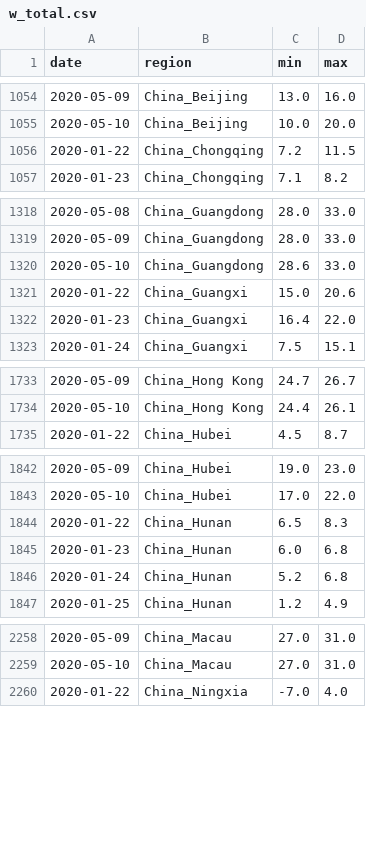
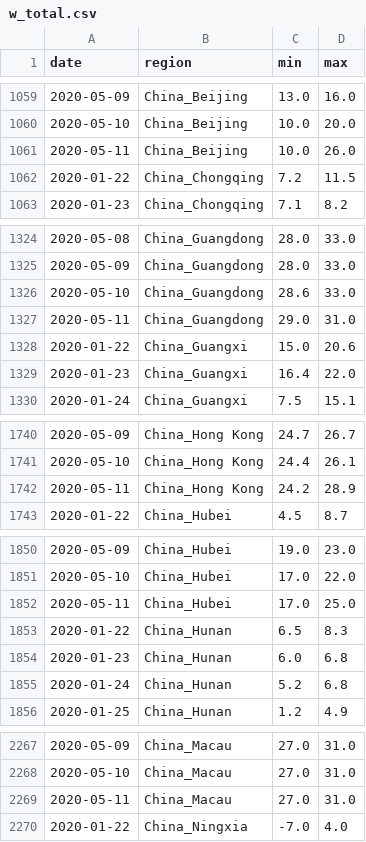
Before and after one commit to jpacerqueira-zz/project_lost_saturn, a CSV file: notebooks/covid19/data/w_total.csv, drawn as a sheet; only a part is shown, gaps mark what is left out; the diff covers the shown part only.

```diff
--- a/notebooks/covid19/data/w_total.csv
+++ b/notebooks/covid19/data/w_total.csv
@@ -1055,2 +1060,3 @@ date,region,min,max
 2020-05-10,China_Beijing,10.0,20.0
+2020-05-11,China_Beijing,10.0,26.0
 2020-01-22,China_Chongqing,7.2,11.5
@@ -1320,2 +1326,3 @@ date,region,min,max
 2020-05-10,China_Guangdong,28.6,33.0
+2020-05-11,China_Guangdong,29.0,31.0
 2020-01-22,China_Guangxi,15.0,20.6
@@ -1734,2 +1741,3 @@ date,region,min,max
 2020-05-10,China_Hong Kong,24.4,26.1
+2020-05-11,China_Hong Kong,24.2,28.9
 2020-01-22,China_Hubei,4.5,8.7
@@ -1843,2 +1851,3 @@ date,region,min,max
 2020-05-10,China_Hubei,17.0,22.0
+2020-05-11,China_Hubei,17.0,25.0
 2020-01-22,China_Hunan,6.5,8.3
@@ -2259,2 +2268,3 @@ date,region,min,max
 2020-05-10,China_Macau,27.0,31.0
+2020-05-11,China_Macau,27.0,31.0
 2020-01-22,China_Ningxia,-7.0,4.0
```
Also changed, not shown: 30 added rows elsewhere in this file, notebooks/covid19/data/p+21_confirmed_daily.csv, notebooks/covid19/data/prediction_kalman_filter_global.csv, 20 other files.
